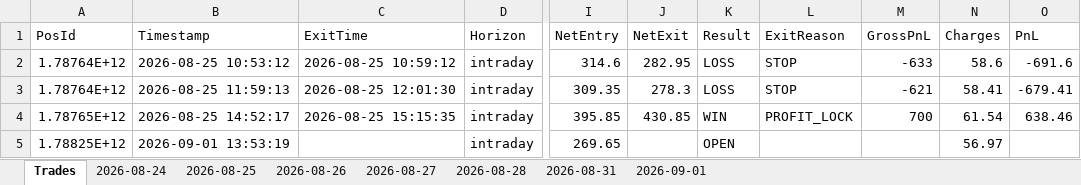
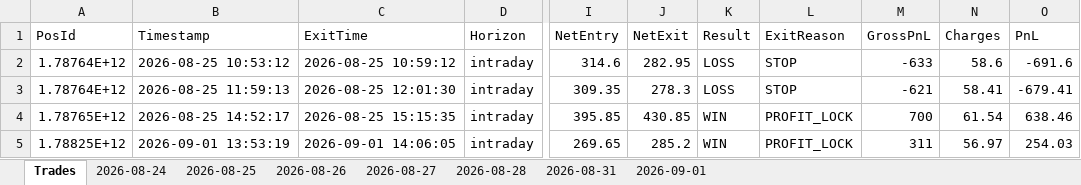
Before and after one commit to ravichandrant1697/option-dashboard-sensex-main, an Excel workbook: option_dashboard.xlsx, sheet Trades, drawn as a sheet; only a part is shown, gaps mark what is left out; values as stored, in another font and other column widths than the file's, no borders; the diff names each change by its address in the sheet, - before the commit and + after, or states it on an @@ line.

```diff
--- a/option_dashboard.xlsx (sheet Trades)
+++ b/option_dashboard.xlsx (sheet Trades)
-C5 (ExitTime): (empty)
+C5 (ExitTime): 2026-09-01 14:06:05
-J5 (NetExit): (empty)
+J5 (NetExit): 285.2
-K5 (Result): OPEN
+K5 (Result): WIN
-L5 (ExitReason): (empty)
+L5 (ExitReason): PROFIT_LOCK
-M5 (GrossPnL): (empty)
+M5 (GrossPnL): 311
-O5 (PnL): (empty)
+O5 (PnL): 254.03
```
Also changed, not shown: sheet 2026-09-01, 1 other file.
